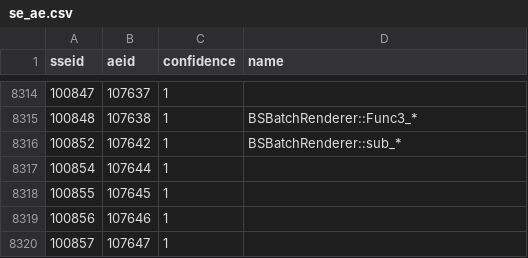
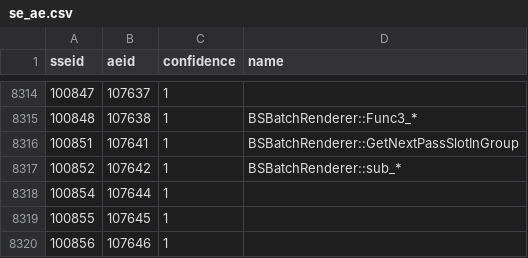
Before and after one commit to alandtse/skyrim_vr_address_library, a CSV file: se_ae.csv, drawn as a sheet; only a part is shown, gaps mark what is left out; the shorter side is filled out with more unchanged rows; the diff names each change by its address in the sheet, - before the commit and + after, or states it on an @@ line.

```diff
--- a/se_ae.csv
+++ b/se_ae.csv
+row 8316: 100851 | 107641 | 1 | BSBatchRenderer::GetNextPassSlotInGroup
```
Also changed, not shown: 1 other file.
